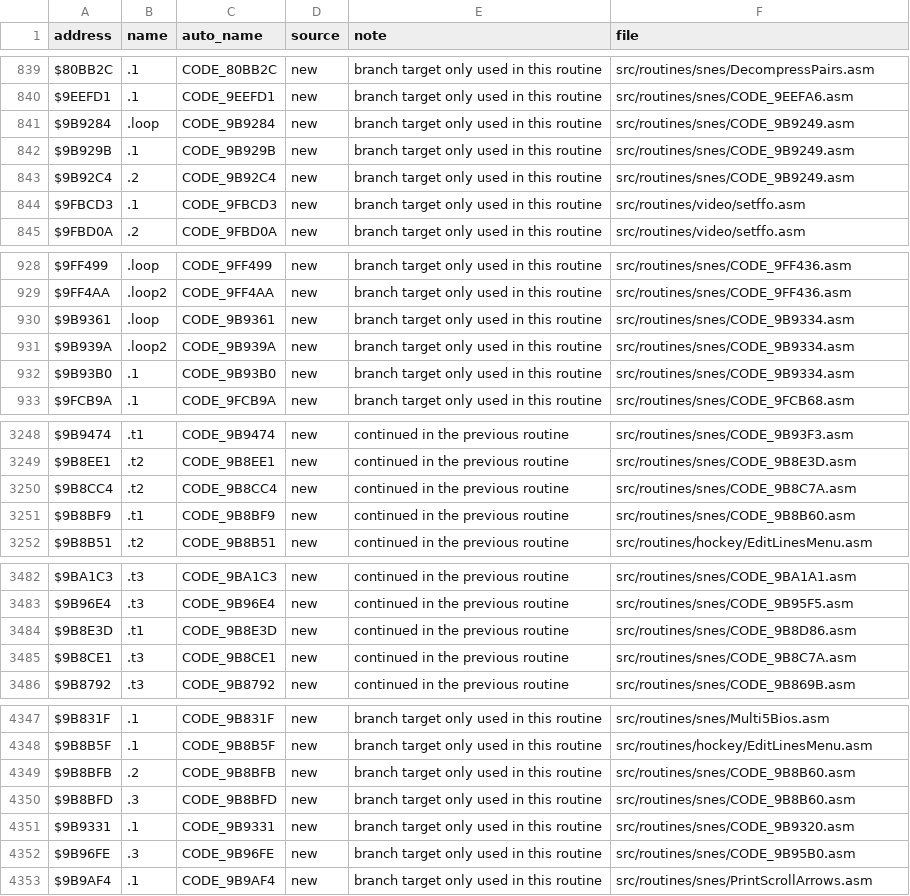
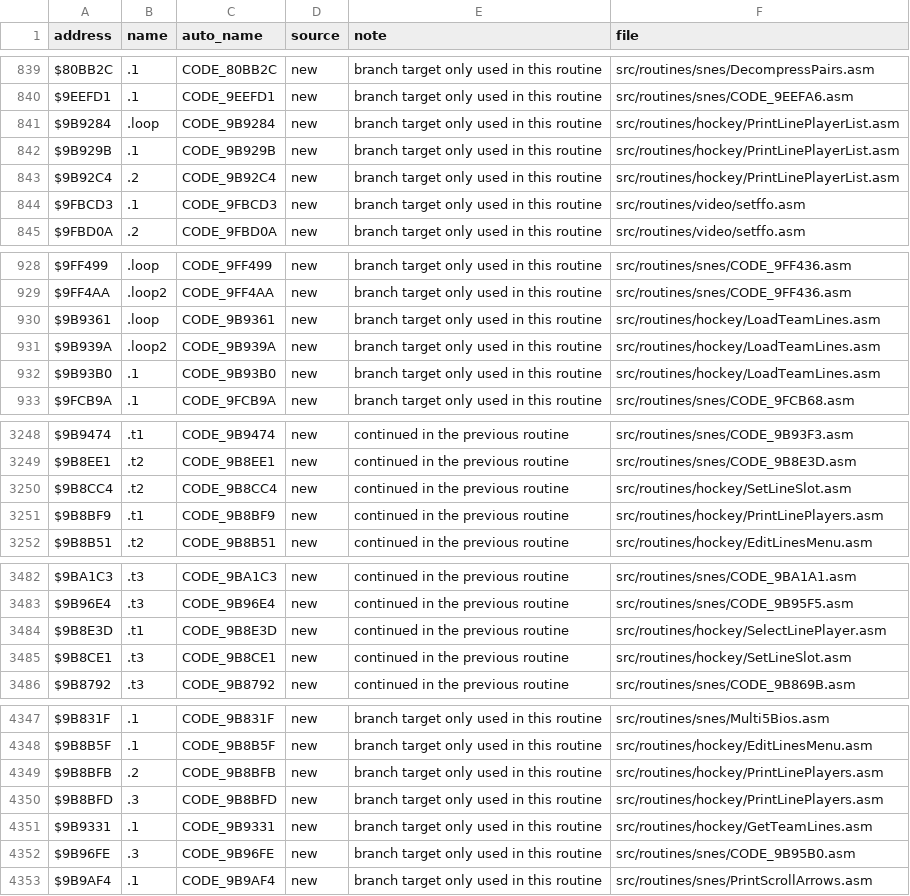
Before and after one commit to Mhopkinsinc/NHL94SNES, a CSV file: docs/name_map.csv, drawn as a sheet; only a part is shown, gaps mark what is left out; the diff covers the shown part only.

```diff
--- a/docs/name_map.csv
+++ b/docs/name_map.csv
@@ -840,5 +840,5 @@ $80BB2C,.1,CODE_80BB2C,new,branch target only used in this routine,src/routines/
 $9EEFD1,.1,CODE_9EEFD1,new,branch target only used in this routine,src/routines/snes/CODE_9EEFA6.asm
-$9B9284,.loop,CODE_9B9284,new,branch target only used in this routine,src/routines/snes/CODE_9B9249.asm
-$9B929B,.1,CODE_9B929B,new,branch target only used in this routine,src/routines/snes/CODE_9B9249.asm
-$9B92C4,.2,CODE_9B92C4,new,branch target only used in this routine,src/routines/snes/CODE_9B9249.asm
+$9B9284,.loop,CODE_9B9284,new,branch target only used in this routine,src/routines/hockey/PrintLinePlayerList.asm
+$9B929B,.1,CODE_9B929B,new,branch target only used in this routine,src/routines/hockey/PrintLinePlayerList.asm
+$9B92C4,.2,CODE_9B92C4,new,branch target only used in this routine,src/routines/hockey/PrintLinePlayerList.asm
 $9FBCD3,.1,CODE_9FBCD3,new,branch target only used in this routine,src/routines/video/setffo.asm
@@ -929,5 +929,5 @@ $9FF499,.loop,CODE_9FF499,new,branch target only used in this routine,src/routin
 $9FF4AA,.loop2,CODE_9FF4AA,new,branch target only used in this routine,src/routines/snes/CODE_9FF436.asm
-$9B9361,.loop,CODE_9B9361,new,branch target only used in this routine,src/routines/snes/CODE_9B9334.asm
-$9B939A,.loop2,CODE_9B939A,new,branch target only used in this routine,src/routines/snes/CODE_9B9334.asm
-$9B93B0,.1,CODE_9B93B0,new,branch target only used in this routine,src/routines/snes/CODE_9B9334.asm
+$9B9361,.loop,CODE_9B9361,new,branch target only used in this routine,src/routines/hockey/LoadTeamLines.asm
+$9B939A,.loop2,CODE_9B939A,new,branch target only used in this routine,src/routines/hockey/LoadTeamLines.asm
+$9B93B0,.1,CODE_9B93B0,new,branch target only used in this routine,src/routines/hockey/LoadTeamLines.asm
 $9FCB9A,.1,CODE_9FCB9A,new,branch target only used in this routine,src/routines/snes/CODE_9FCB68.asm
@@ -3249,4 +3249,4 @@ $9B9474,.t1,CODE_9B9474,new,continued in the previous routine,src/routines/snes/
 $9B8EE1,.t2,CODE_9B8EE1,new,continued in the previous routine,src/routines/snes/CODE_9B8E3D.asm
-$9B8CC4,.t2,CODE_9B8CC4,new,continued in the previous routine,src/routines/snes/CODE_9B8C7A.asm
-$9B8BF9,.t1,CODE_9B8BF9,new,continued in the previous routine,src/routines/snes/CODE_9B8B60.asm
+$9B8CC4,.t2,CODE_9B8CC4,new,continued in the previous routine,src/routines/hockey/SetLineSlot.asm
+$9B8BF9,.t1,CODE_9B8BF9,new,continued in the previous routine,src/routines/hockey/PrintLinePlayers.asm
 $9B8B51,.t2,CODE_9B8B51,new,continued in the previous routine,src/routines/hockey/EditLinesMenu.asm
@@ -3483,4 +3483,4 @@ $9BA1C3,.t3,CODE_9BA1C3,new,continued in the previous routine,src/routines/snes/
 $9B96E4,.t3,CODE_9B96E4,new,continued in the previous routine,src/routines/snes/CODE_9B95F5.asm
-$9B8E3D,.t1,CODE_9B8E3D,new,continued in the previous routine,src/routines/snes/CODE_9B8D86.asm
-$9B8CE1,.t3,CODE_9B8CE1,new,continued in the previous routine,src/routines/snes/CODE_9B8C7A.asm
+$9B8E3D,.t1,CODE_9B8E3D,new,continued in the previous routine,src/routines/hockey/SelectLinePlayer.asm
+$9B8CE1,.t3,CODE_9B8CE1,new,continued in the previous routine,src/routines/hockey/SetLineSlot.asm
 $9B8792,.t3,CODE_9B8792,new,continued in the previous routine,src/routines/snes/CODE_9B869B.asm
@@ -4348,5 +4348,5 @@ $9B831F,.1,CODE_9B831F,new,branch target only used in this routine,src/routines/
 $9B8B5F,.1,CODE_9B8B5F,new,branch target only used in this routine,src/routines/hockey/EditLinesMenu.asm
-$9B8BFB,.2,CODE_9B8BFB,new,branch target only used in this routine,src/routines/snes/CODE_9B8B60.asm
-$9B8BFD,.3,CODE_9B8BFD,new,branch target only used in this routine,src/routines/snes/CODE_9B8B60.asm
-$9B9331,.1,CODE_9B9331,new,branch target only used in this routine,src/routines/snes/CODE_9B9320.asm
+$9B8BFB,.2,CODE_9B8BFB,new,branch target only used in this routine,src/routines/hockey/PrintLinePlayers.asm
+$9B8BFD,.3,CODE_9B8BFD,new,branch target only used in this routine,src/routines/hockey/PrintLinePlayers.asm
+$9B9331,.1,CODE_9B9331,new,branch target only used in this routine,src/routines/hockey/GetTeamLines.asm
 $9B96FE,.3,CODE_9B96FE,new,branch target only used in this routine,src/routines/snes/CODE_9B95B0.asm
```
Also changed, not shown: 16 added rows and 32 edited cells elsewhere in this file, 30 other files.
